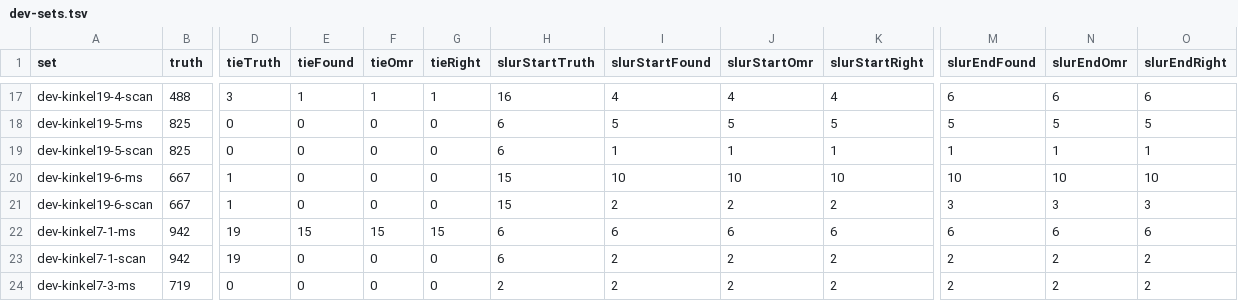
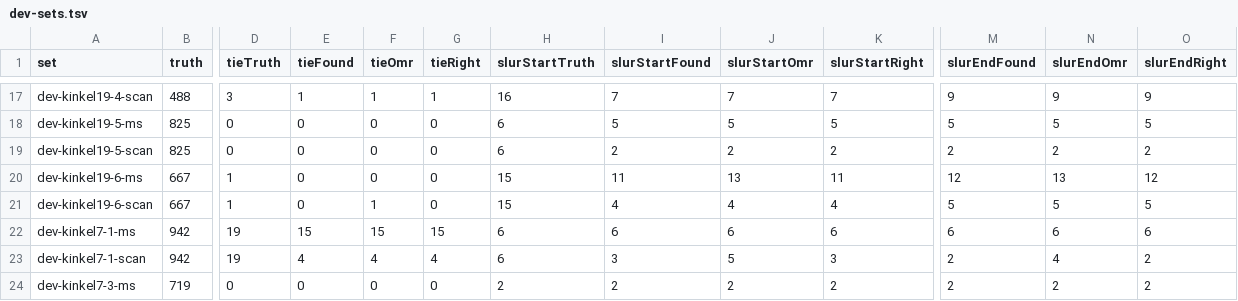
Before and after one commit to yotsuda/Calamo, a TSV file: docs/dev-sets.tsv, drawn as a sheet; only a part is shown, gaps mark what is left out; the diff covers the shown part only; the diff names each change by its address in the sheet, - before the commit and + after, or states it on an @@ line.

```diff
--- a/docs/dev-sets.tsv
+++ b/docs/dev-sets.tsv
-I17 (slurStartFound): 4
+I17 (slurStartFound): 7
-J17 (slurStartOmr): 4
+J17 (slurStartOmr): 7
-K17 (slurStartRight): 4
+K17 (slurStartRight): 7
-M17 (slurEndFound): 6
+M17 (slurEndFound): 9
-N17 (slurEndOmr): 6
+N17 (slurEndOmr): 9
-O17 (slurEndRight): 6
+O17 (slurEndRight): 9
-I19 (slurStartFound): 1
+I19 (slurStartFound): 2
-J19 (slurStartOmr): 1
+J19 (slurStartOmr): 2
-K19 (slurStartRight): 1
+K19 (slurStartRight): 2
-M19 (slurEndFound): 1
+M19 (slurEndFound): 2
-N19 (slurEndOmr): 1
+N19 (slurEndOmr): 2
-O19 (slurEndRight): 1
+O19 (slurEndRight): 2
-I20 (slurStartFound): 10
+I20 (slurStartFound): 11
-J20 (slurStartOmr): 10
+J20 (slurStartOmr): 13
-K20 (slurStartRight): 10
+K20 (slurStartRight): 11
-M20 (slurEndFound): 10
+M20 (slurEndFound): 12
-N20 (slurEndOmr): 10
+N20 (slurEndOmr): 13
-O20 (slurEndRight): 10
+O20 (slurEndRight): 12
-F21 (tieOmr): 0
+F21 (tieOmr): 1
-I21 (slurStartFound): 2
+I21 (slurStartFound): 4
-J21 (slurStartOmr): 2
+J21 (slurStartOmr): 4
-K21 (slurStartRight): 2
+K21 (slurStartRight): 4
-M21 (slurEndFound): 3
+M21 (slurEndFound): 5
-N21 (slurEndOmr): 3
+N21 (slurEndOmr): 5
-O21 (slurEndRight): 3
+O21 (slurEndRight): 5
-E23 (tieFound): 0
+E23 (tieFound): 4
-F23 (tieOmr): 0
+F23 (tieOmr): 4
-G23 (tieRight): 0
+G23 (tieRight): 4
-I23 (slurStartFound): 2
+I23 (slurStartFound): 3
-J23 (slurStartOmr): 2
+J23 (slurStartOmr): 5
-K23 (slurStartRight): 2
+K23 (slurStartRight): 3
-N23 (slurEndOmr): 2
+N23 (slurEndOmr): 4
```
Also changed, not shown: 80 edited cells elsewhere in this file, docs/eval-sets.tsv, 6 other files.
